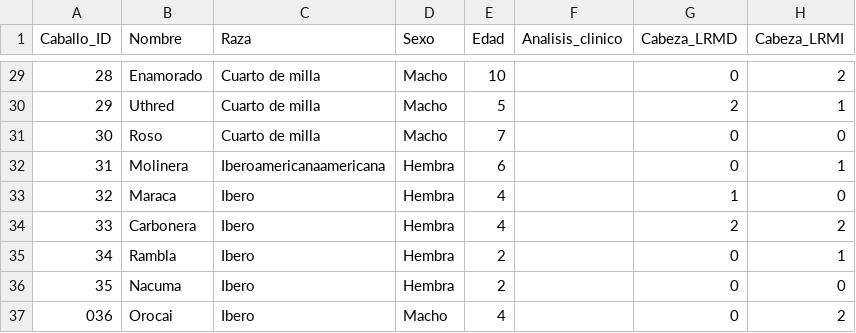
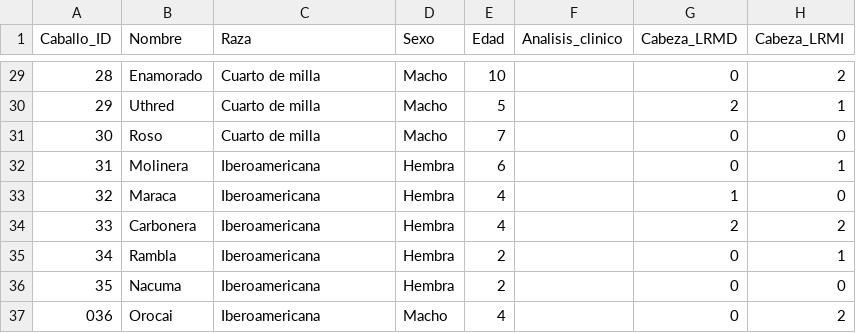
Before and after one commit to faviles11/equine-motor-analysis, a CSV file: datasets/example_modelai.csv, drawn as a sheet; only a part is shown, gaps mark what is left out; the diff names each change by its address in the sheet, - before the commit and + after, or states it on an @@ line.

```diff
--- a/datasets/example_modelai.csv
+++ b/datasets/example_modelai.csv
-C32 (Raza): Iberoamericanaamericana
+C32 (Raza): Iberoamericana
-C33:C37 (Raza): Ibero
+C33:C37 (Raza): Iberoamericana
```
Also changed, not shown: datasets/example_vet.csv.
